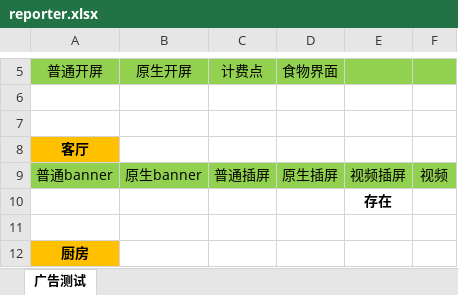
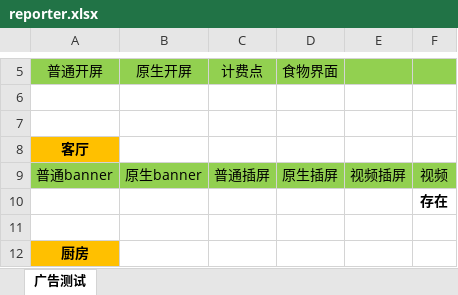
Before and after one commit to FXHao/MTT_mini, an Excel workbook: game/Reporter/reporter.xlsx, sheet 广告测试, drawn as a sheet; only a part is shown, gaps mark what is left out; values as stored, in another font and other column widths than the file's, no borders; removed rows and columns are numbered as before the commit, all else as after; the diff names each change by its address in the sheet, - before the commit and + after, or states it on an @@ line.

```diff
--- a/game/Reporter/reporter.xlsx (sheet 广告测试)
+++ b/game/Reporter/reporter.xlsx (sheet 广告测试)
-row 10:  |  |  |  | 存在
+row 10:  |  |  |  |  | 存在
```
Also changed, not shown: game/Reporter/report_template.xlsx, 6 other files.
